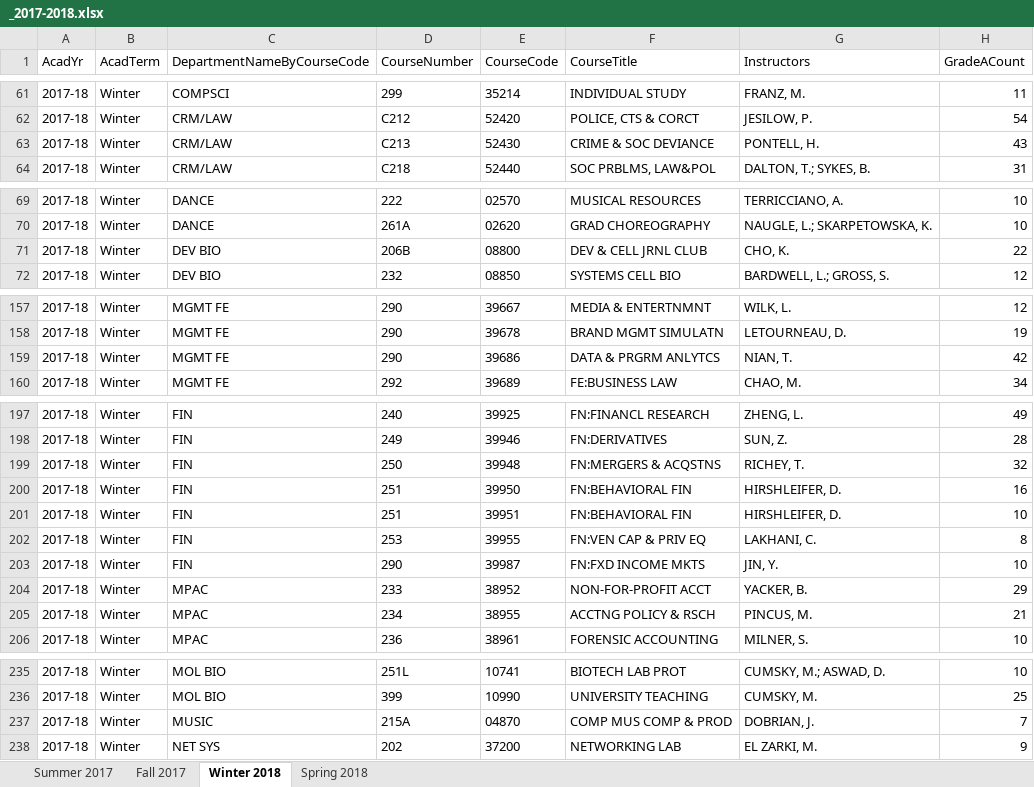
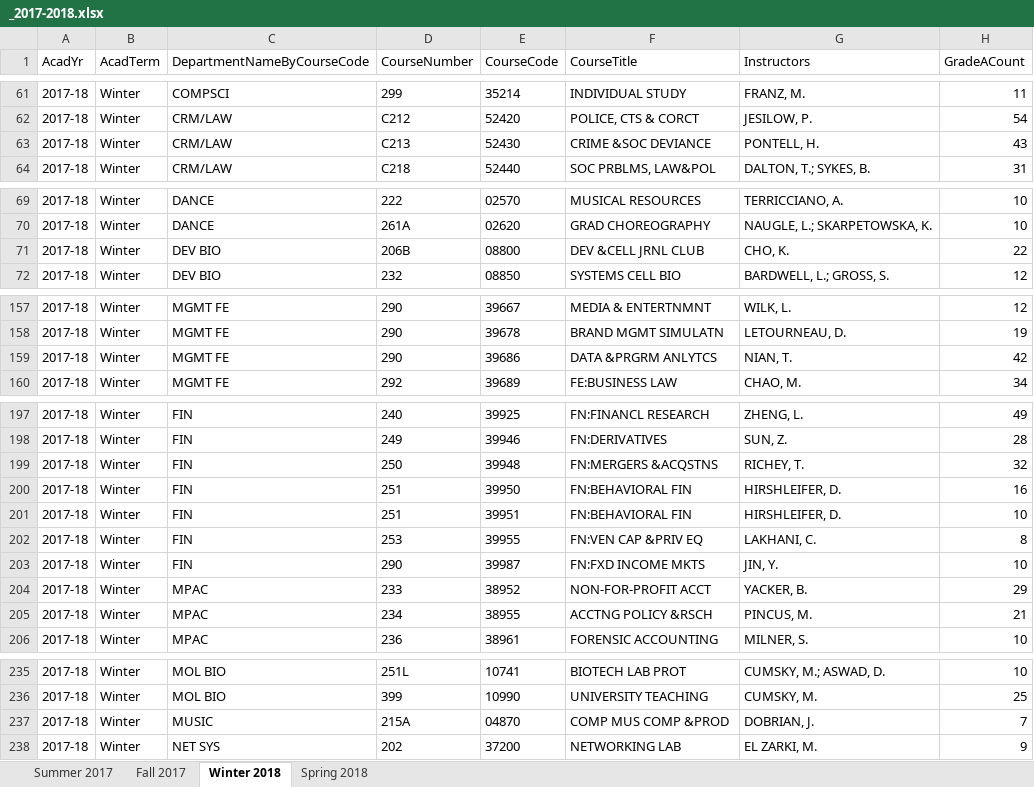
Before and after one commit to imliuyzh/AntCatalog-Data, an Excel workbook: processed_data/_2017-2018.xlsx, sheet Winter 2018, drawn as a sheet; only a part is shown, gaps mark what is left out; values as stored, in another font and other column widths than the file's, no borders; the diff covers the shown part only; the diff names each change by its address in the sheet, - before the commit and + after, or states it on an @@ line.

```diff
--- a/processed_data/_2017-2018.xlsx (sheet Winter 2018)
+++ b/processed_data/_2017-2018.xlsx (sheet Winter 2018)
-F63 (CourseTitle): CRIME & SOC DEVIANCE
+F63 (CourseTitle): CRIME &SOC DEVIANCE
-F71 (CourseTitle): DEV & CELL JRNL CLUB
+F71 (CourseTitle): DEV &CELL JRNL CLUB
-F159 (CourseTitle): DATA & PRGRM ANLYTCS
+F159 (CourseTitle): DATA &PRGRM ANLYTCS
-F199 (CourseTitle): FN:MERGERS & ACQSTNS
+F199 (CourseTitle): FN:MERGERS &ACQSTNS
-F202 (CourseTitle): FN:VEN CAP & PRIV EQ
+F202 (CourseTitle): FN:VEN CAP &PRIV EQ
-F205 (CourseTitle): ACCTNG POLICY & RSCH
+F205 (CourseTitle): ACCTNG POLICY &RSCH
-F237 (CourseTitle): COMP MUS COMP & PROD
+F237 (CourseTitle): COMP MUS COMP &PROD
```
Also changed, not shown: 1 edited cell elsewhere in this sheet, sheet Summer 2017, sheet Spring 2018, sheet Fall 2017, processed_data/_2018-2019.xlsx, processed_data/_2019-2020.xlsx, 2 other files.
